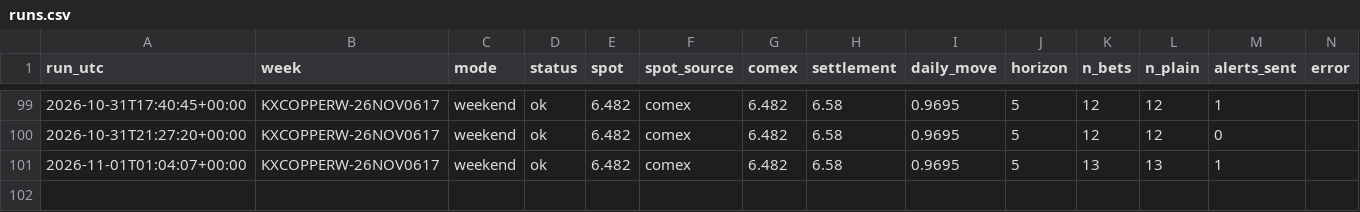
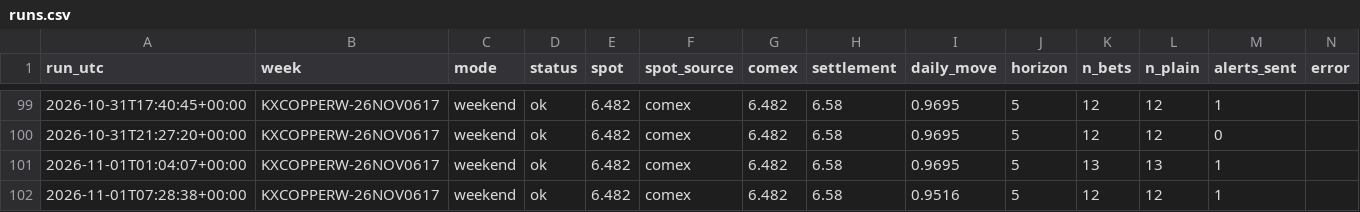
Before and after one commit to dusterjr/copper-scanner, a CSV file: data/log/runs.csv, drawn as a sheet; only a part is shown, gaps mark what is left out.

```diff
--- a/data/log/runs.csv
+++ b/data/log/runs.csv
@@ -101 +101,2 @@ run_utc,week,mode,status,spot,spot_source,comex,settlement,daily_move,horizon,n_
 2026-11-01T01:04:07+00:00,KXCOPPERW-26NOV0617,weekend,ok,6.482,comex,6.482,6.58,0.9695,5,13,13,1,
+2026-11-01T07:28:38+00:00,KXCOPPERW-26NOV0617,weekend,ok,6.482,comex,6.482,6.58,0.9516,5,12,12,1,
```
Also changed, not shown: data/copper_history.csv, data/log/KXCOPPERW-26NOV0617.csv, 2 other files.
